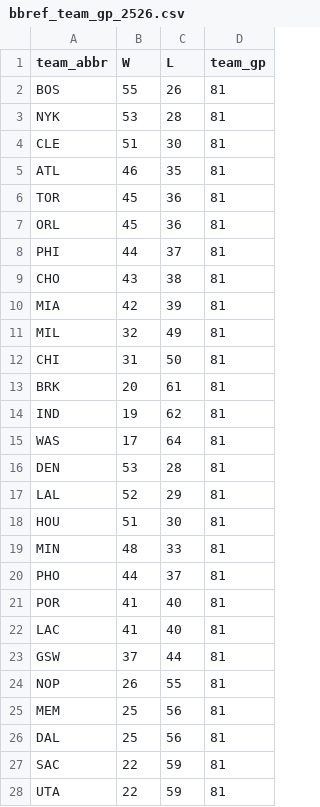
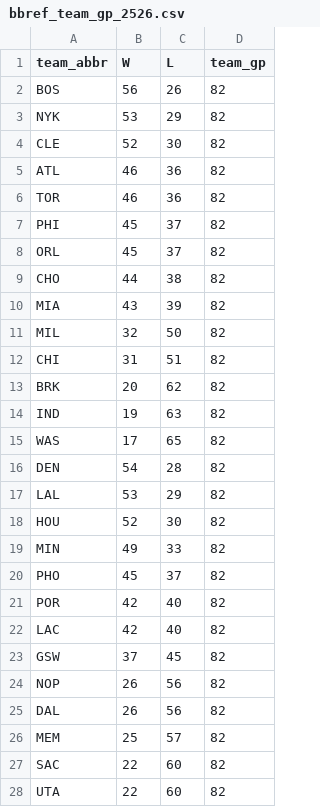
Before and after one commit to entropyisrude/nba-luck-adjustment, a CSV file: data/bbref_team_gp_2526.csv, drawn as a sheet.

```diff
--- a/data/bbref_team_gp_2526.csv
+++ b/data/bbref_team_gp_2526.csv
@@ -1,28 +1,28 @@
 team_abbr,W,L,team_gp
-BOS,55,26,81
-NYK,53,28,81
-CLE,51,30,81
-ATL,46,35,81
-TOR,45,36,81
-ORL,45,36,81
-PHI,44,37,81
-CHO,43,38,81
-MIA,42,39,81
-MIL,32,49,81
-CHI,31,50,81
-BRK,20,61,81
-IND,19,62,81
-WAS,17,64,81
-DEN,53,28,81
-LAL,52,29,81
-HOU,51,30,81
-MIN,48,33,81
-PHO,44,37,81
-POR,41,40,81
-LAC,41,40,81
-GSW,37,44,81
-NOP,26,55,81
-MEM,25,56,81
-DAL,25,56,81
-SAC,22,59,81
-UTA,22,59,81
+BOS,56,26,82
+NYK,53,29,82
+CLE,52,30,82
+ATL,46,36,82
+TOR,46,36,82
+PHI,45,37,82
+ORL,45,37,82
+CHO,44,38,82
+MIA,43,39,82
+MIL,32,50,82
+CHI,31,51,82
+BRK,20,62,82
+IND,19,63,82
+WAS,17,65,82
+DEN,54,28,82
+LAL,53,29,82
+HOU,52,30,82
+MIN,49,33,82
+PHO,45,37,82
+POR,42,40,82
+LAC,42,40,82
+GSW,37,45,82
+NOP,26,56,82
+DAL,26,56,82
+MEM,25,57,82
+SAC,22,60,82
+UTA,22,60,82
```
Also changed, not shown: data/bbref_advanced_2526.csv, data/player_onoff_history.csv, 16 other files.
